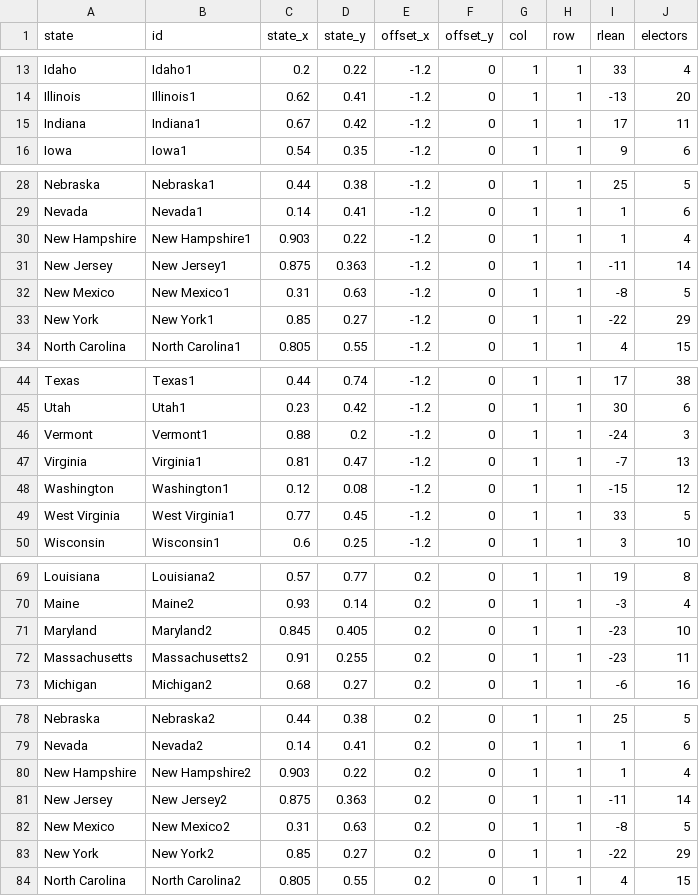
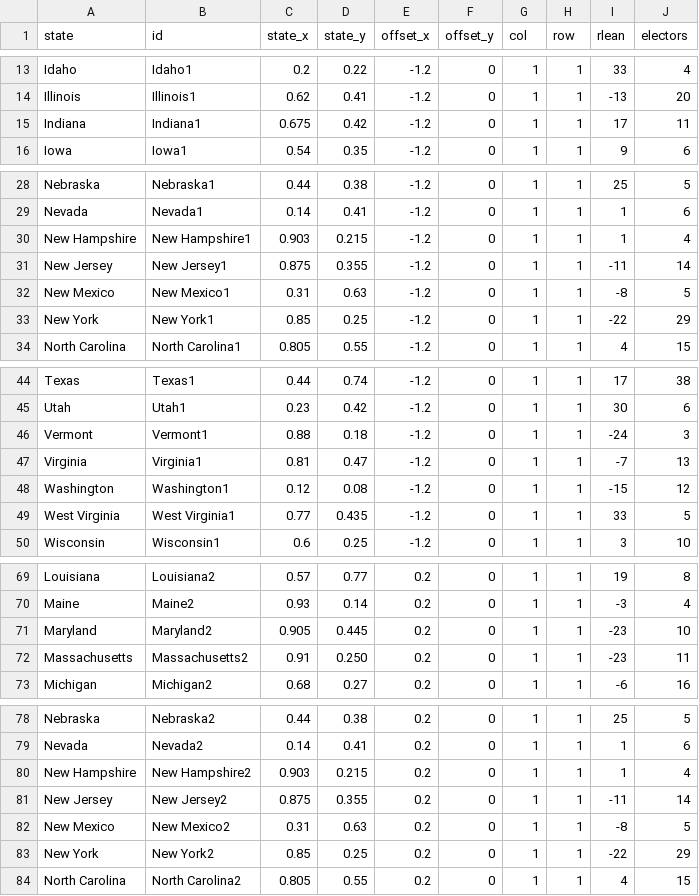
Before and after one commit to wmerrow/wmerrow.github.io, a CSV file: democracy-rigged/data/senate_data.csv, drawn as a sheet; only a part is shown, gaps mark what is left out; the diff covers the shown part only.

```diff
--- a/democracy-rigged/data/senate_data.csv
+++ b/democracy-rigged/data/senate_data.csv
@@ -14,3 +14,3 @@ Idaho,Idaho1,0.2,0.22,-1.2,0,1,1,33,4
 Illinois,Illinois1,0.62,0.41,-1.2,0,1,1,-13,20
-Indiana,Indiana1,0.67,0.42,-1.2,0,1,1,17,11
+Indiana,Indiana1,0.675,0.42,-1.2,0,1,1,17,11
 Iowa,Iowa1,0.54,0.35,-1.2,0,1,1,9,6
@@ -29,6 +29,6 @@ Nebraska,Nebraska1,0.44,0.38,-1.2,0,1,1,25,5
 Nevada,Nevada1,0.14,0.41,-1.2,0,1,1,1,6
-New Hampshire,New Hampshire1,0.903,0.22,-1.2,0,1,1,1,4
-New Jersey,New Jersey1,0.875,0.363,-1.2,0,1,1,-11,14
+New Hampshire,New Hampshire1,0.903,0.215,-1.2,0,1,1,1,4
+New Jersey,New Jersey1,0.875,0.355,-1.2,0,1,1,-11,14
 New Mexico,New Mexico1,0.31,0.63,-1.2,0,1,1,-8,5
-New York,New York1,0.85,0.27,-1.2,0,1,1,-22,29
+New York,New York1,0.85,0.25,-1.2,0,1,1,-22,29
 North Carolina,North Carolina1,0.805,0.55,-1.2,0,1,1,4,15
@@ -45,6 +45,6 @@ Texas,Texas1,0.44,0.74,-1.2,0,1,1,17,38
 Utah,Utah1,0.23,0.42,-1.2,0,1,1,30,6
-Vermont,Vermont1,0.88,0.2,-1.2,0,1,1,-24,3
+Vermont,Vermont1,0.88,0.18,-1.2,0,1,1,-24,3
 Virginia,Virginia1,0.81,0.47,-1.2,0,1,1,-7,13
 Washington,Washington1,0.12,0.08,-1.2,0,1,1,-15,12
-West Virginia,West Virginia1,0.77,0.45,-1.2,0,1,1,33,5
+West Virginia,West Virginia1,0.77,0.435,-1.2,0,1,1,33,5
 Wisconsin,Wisconsin1,0.6,0.25,-1.2,0,1,1,3,10
@@ -70,4 +70,4 @@ Louisiana,Louisiana2,0.57,0.77,0.2,0,1,1,19,8
 Maine,Maine2,0.93,0.14,0.2,0,1,1,-3,4
-Maryland,Maryland2,0.845,0.405,0.2,0,1,1,-23,10
-Massachusetts,Massachusetts2,0.91,0.255,0.2,0,1,1,-23,11
+Maryland,Maryland2,0.905,0.445,0.2,0,1,1,-23,10
+Massachusetts,Massachusetts2,0.91,0.250,0.2,0,1,1,-23,11
 Michigan,Michigan2,0.68,0.27,0.2,0,1,1,-6,16
@@ -79,6 +79,6 @@ Nebraska,Nebraska2,0.44,0.38,0.2,0,1,1,25,5
 Nevada,Nevada2,0.14,0.41,0.2,0,1,1,1,6
-New Hampshire,New Hampshire2,0.903,0.22,0.2,0,1,1,1,4
-New Jersey,New Jersey2,0.875,0.363,0.2,0,1,1,-11,14
+New Hampshire,New Hampshire2,0.903,0.215,0.2,0,1,1,1,4
+New Jersey,New Jersey2,0.875,0.355,0.2,0,1,1,-11,14
 New Mexico,New Mexico2,0.31,0.63,0.2,0,1,1,-8,5
-New York,New York2,0.85,0.27,0.2,0,1,1,-22,29
+New York,New York2,0.85,0.25,0.2,0,1,1,-22,29
 North Carolina,North Carolina2,0.805,0.55,0.2,0,1,1,4,15
```
Also changed, not shown: 22 edited cells elsewhere in this file, democracy-rigged/data/house_data.csv, democracy-rigged/data/pres_data.csv, 10 other files.
